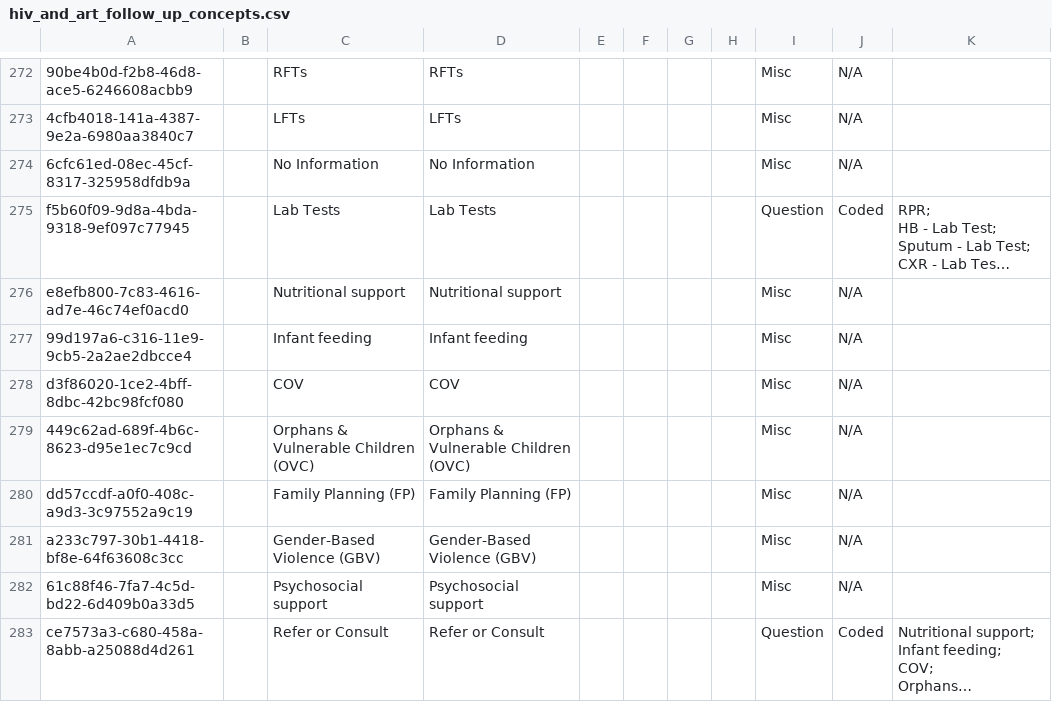
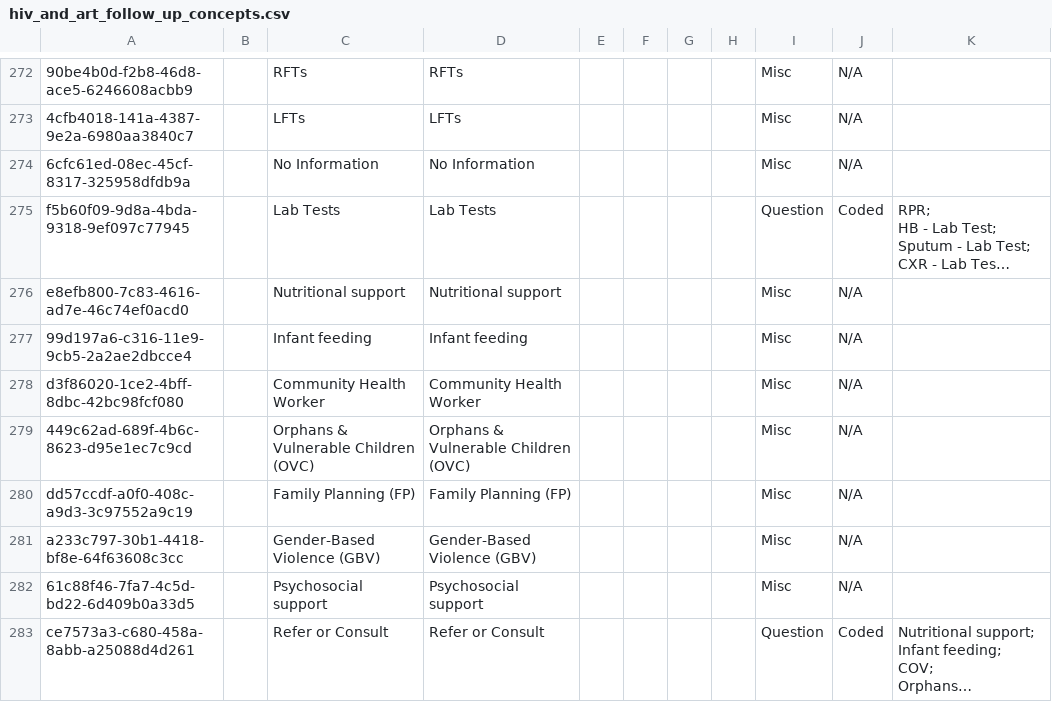
Before and after one commit to njm2176/ssemr, a CSV file: distro/configuration/concepts/hiv_and_art_follow_up_concepts.csv, drawn as a sheet; only a part is shown, gaps mark what is left out; long unchanged cells end in ….

```diff
--- a/distro/configuration/concepts/hiv_and_art_follow_up_concepts.csv
+++ b/distro/configuration/concepts/hiv_and_art_follow_up_concepts.csv
@@ -579,3 +579,3 @@ e8efb800-7c83-4616-ad7e-46c74ef0acd0,,Nutritional support,Nutritional support,,,
 99d197a6-c316-11e9-9cb5-2a2ae2dbcce4,,Infant feeding,Infant feeding,,,,,Misc,N/A,
-d3f86020-1ce2-4bff-8dbc-42bc98fcf080,,COV,COV,,,,,Misc,N/A,
+d3f86020-1ce2-4bff-8dbc-42bc98fcf080,,Community Health Worker,Community Health Worker,,,,,Misc,N/A,
 449c62ad-689f-4b6c-8623-d95e1ec7c9cd,,Orphans & Vulnerable Children (OVC),Orphans & Vulnerable Children (OVC),,,,,Misc,N/A,
```
Also changed, not shown: 1 other file.
